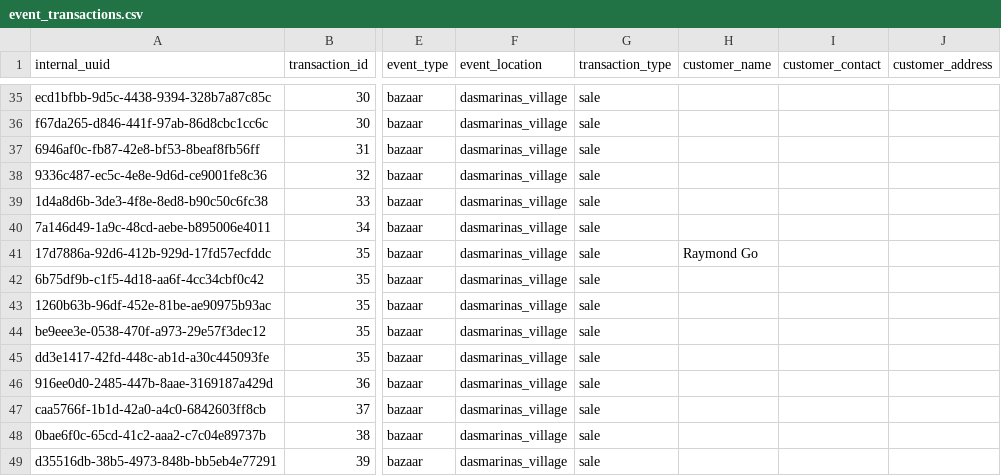
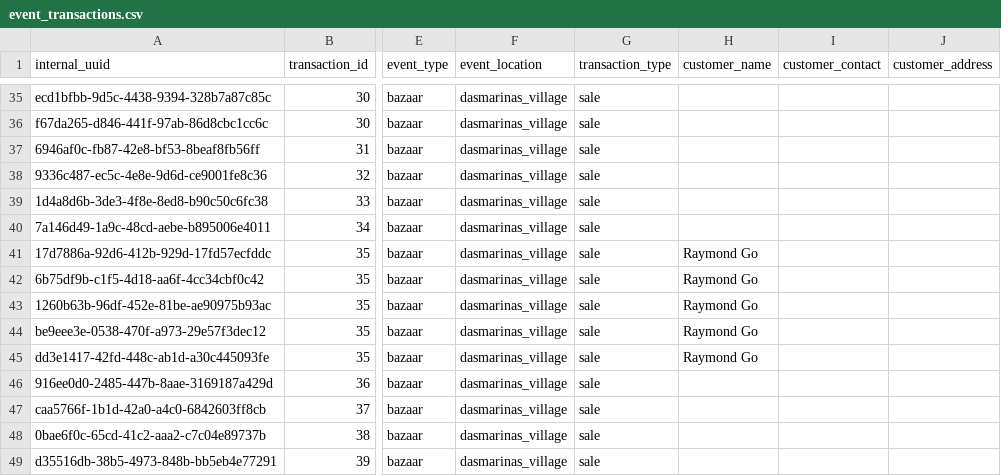
Before and after one commit to barkworthy/bark-worthy-dbt, a CSV file: bark_warehouse/seeds/google_sheets/event_transactions.csv, drawn as a sheet; only a part is shown, gaps mark what is left out; the diff names each change by its address in the sheet, - before the commit and + after, or states it on an @@ line.

Commit message:
standardized tests and updated seeds

```diff
--- a/bark_warehouse/seeds/google_sheets/event_transactions.csv
+++ b/bark_warehouse/seeds/google_sheets/event_transactions.csv
-H42:H45 (customer_name): (empty)
+H42:H45 (customer_name): Raymond Go
```
Also changed, not shown: 2 other files.
